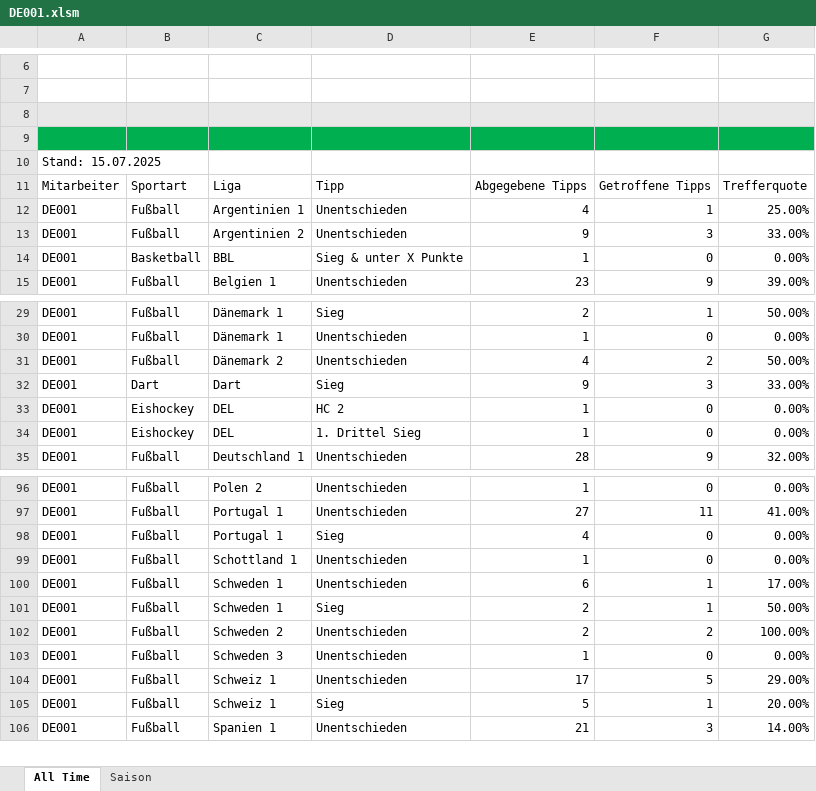
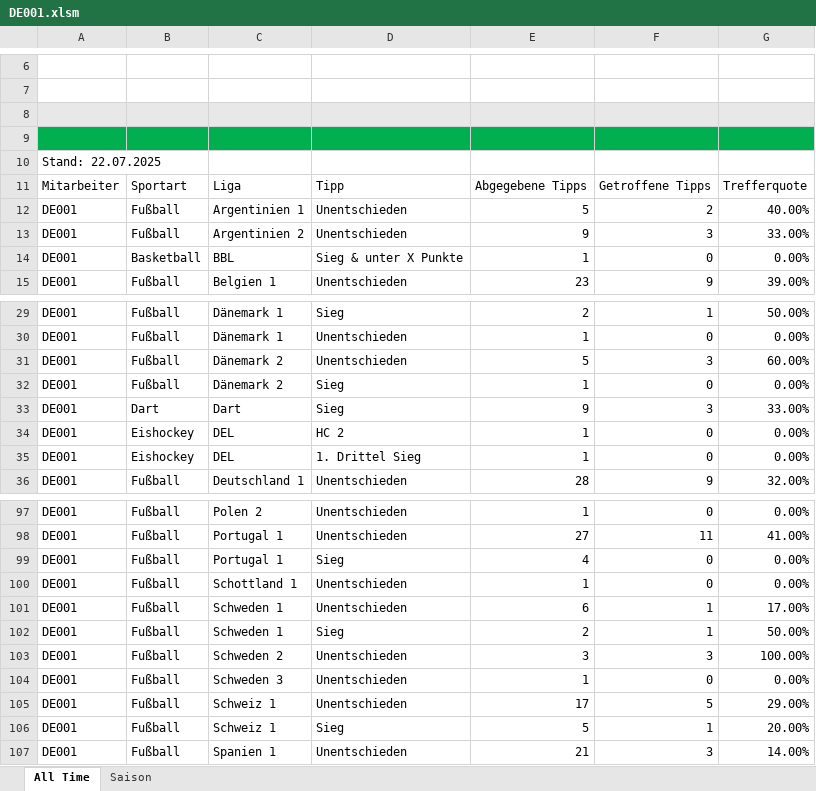
Before and after one commit to GreenRocketOfficial/green.rocket.com, an Excel workbook: DE001.xlsm, sheet All Time, drawn as a sheet; only a part is shown, gaps mark what is left out; values as stored, in another font and other column widths than the file's, no borders; charts and pictures and table styles not drawn; addresses are those after the commit; the diff names each change by its address in the sheet, - before the commit and + after, or states it on an @@ line.

```diff
--- a/DE001.xlsm (sheet All Time)
+++ b/DE001.xlsm (sheet All Time)
-A10: Stand: 15.07.2025
+A10: Stand: 22.07.2025
-E12: 4
+E12: 5
-F12: 1
+F12: 2
-G12: 25.00%
+G12: 40.00%
-E31: 4
+E31: 5
-F31: 2
+F31: 3
-G31: 50.00%
+G31: 60.00%
+row 32: DE001 | Fußball | Dänemark 2 | Sieg | 1 | 0 | 0.00%
-E103: 2
+E103: 3
-F103: 2
+F103: 3
```
Also changed, not shown: sheet Saison, formulas that keep their value, DE-DIV01.xlsm, DE002.xlsm, 2 other files.
